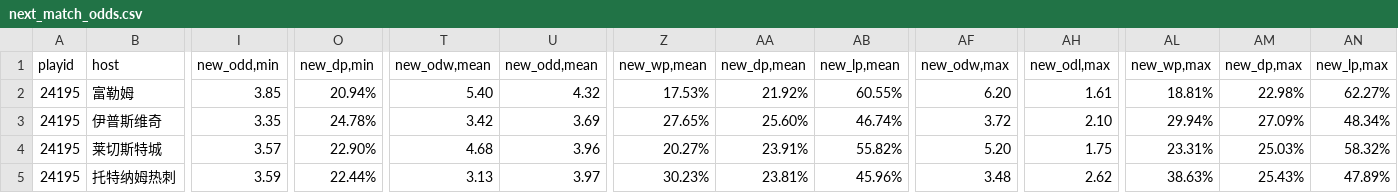
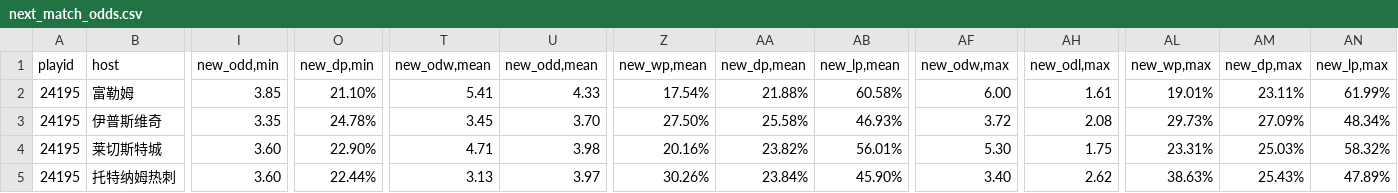
Before and after one commit to ipdisabled/fetch_data, a CSV file: next_match_odds.csv, drawn as a sheet; only a part is shown, gaps mark what is left out; the diff covers the shown part only; the diff names each change by its address in the sheet, - before the commit and + after, or states it on an @@ line.

```diff
--- a/next_match_odds.csv
+++ b/next_match_odds.csv
-O2 (new_dp,min): 20.94%
+O2 (new_dp,min): 21.10%
-T2 (new_odw,mean): 5.40
+T2 (new_odw,mean): 5.41
-U2 (new_odd,mean): 4.32
+U2 (new_odd,mean): 4.33
-Z2 (new_wp,mean): 17.53%
+Z2 (new_wp,mean): 17.54%
-AA2 (new_dp,mean): 21.92%
+AA2 (new_dp,mean): 21.88%
-AB2 (new_lp,mean): 60.55%
+AB2 (new_lp,mean): 60.58%
-AF2 (new_odw,max): 6.20
+AF2 (new_odw,max): 6.00
-AL2 (new_wp,max): 18.81%
+AL2 (new_wp,max): 19.01%
-AM2 (new_dp,max): 22.98%
+AM2 (new_dp,max): 23.11%
-AN2 (new_lp,max): 62.27%
+AN2 (new_lp,max): 61.99%
-T3 (new_odw,mean): 3.42
+T3 (new_odw,mean): 3.45
-U3 (new_odd,mean): 3.69
+U3 (new_odd,mean): 3.70
-Z3 (new_wp,mean): 27.65%
+Z3 (new_wp,mean): 27.50%
-AA3 (new_dp,mean): 25.60%
+AA3 (new_dp,mean): 25.58%
-AB3 (new_lp,mean): 46.74%
+AB3 (new_lp,mean): 46.93%
-AH3 (new_odl,max): 2.10
+AH3 (new_odl,max): 2.08
-AL3 (new_wp,max): 29.94%
+AL3 (new_wp,max): 29.73%
-I4 (new_odd,min): 3.57
+I4 (new_odd,min): 3.60
-T4 (new_odw,mean): 4.68
+T4 (new_odw,mean): 4.71
-U4 (new_odd,mean): 3.96
+U4 (new_odd,mean): 3.98
-Z4 (new_wp,mean): 20.27%
+Z4 (new_wp,mean): 20.16%
-AA4 (new_dp,mean): 23.91%
+AA4 (new_dp,mean): 23.82%
-AB4 (new_lp,mean): 55.82%
+AB4 (new_lp,mean): 56.01%
-AF4 (new_odw,max): 5.20
+AF4 (new_odw,max): 5.30
-I5 (new_odd,min): 3.59
+I5 (new_odd,min): 3.60
-Z5 (new_wp,mean): 30.23%
+Z5 (new_wp,mean): 30.26%
-AA5 (new_dp,mean): 23.81%
+AA5 (new_dp,mean): 23.84%
-AB5 (new_lp,mean): 45.96%
+AB5 (new_lp,mean): 45.90%
-AF5 (new_odw,max): 3.48
+AF5 (new_odw,max): 3.40
```
Also changed, not shown: 94 edited cells elsewhere in this file, train_match_sj.csv, 1 other file.
